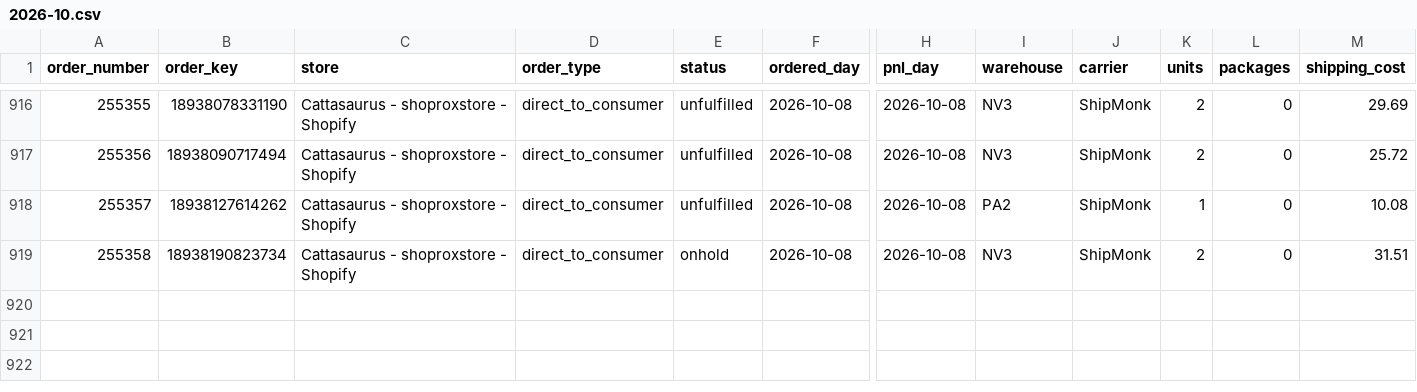
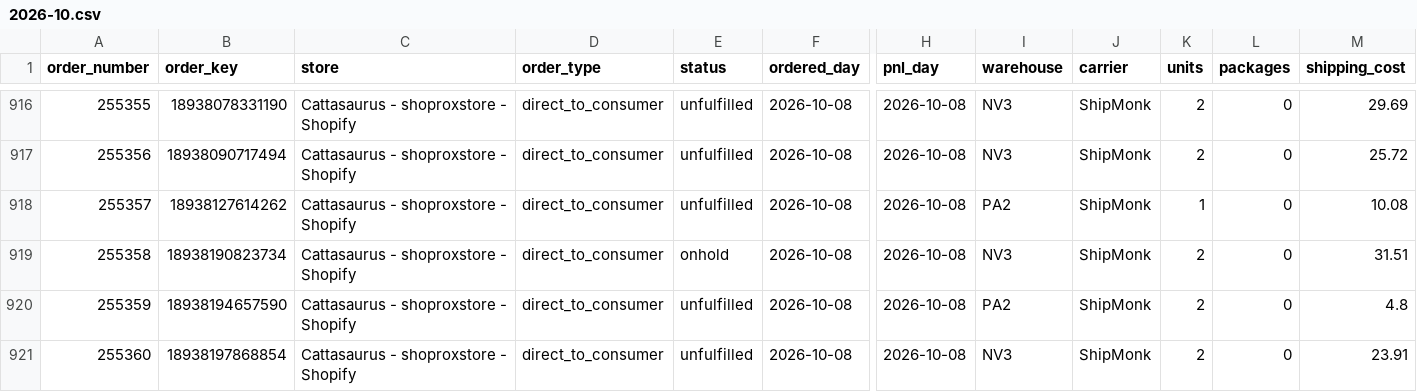
Before and after one commit to taitran-star/ctu-fin-sync-8x2k, a CSV file: data/shipmonk_orders/2026-10.csv, drawn as a sheet; only a part is shown, gaps mark what is left out; rows hold the shown columns only; the diff names each change by its address in the sheet, - before the commit and + after, or states it on an @@ line.

```diff
--- a/data/shipmonk_orders/2026-10.csv
+++ b/data/shipmonk_orders/2026-10.csv
+row 920: 255359 | 18938194657590 | Cattasaurus - shoproxstore - Shopify | direct_to_consumer | unfulfilled | 2026-10-08 | 2026-10-08 | PA2 | ShipMonk | 2 | 0 | 4.8
+row 921: 255360 | 18938197868854 | Cattasaurus - shoproxstore - Shopify | direct_to_consumer | unfulfilled | 2026-10-08 | 2026-10-08 | NV3 | ShipMonk | 2 | 0 | 23.91
```
Also changed, not shown: 1 other file.
